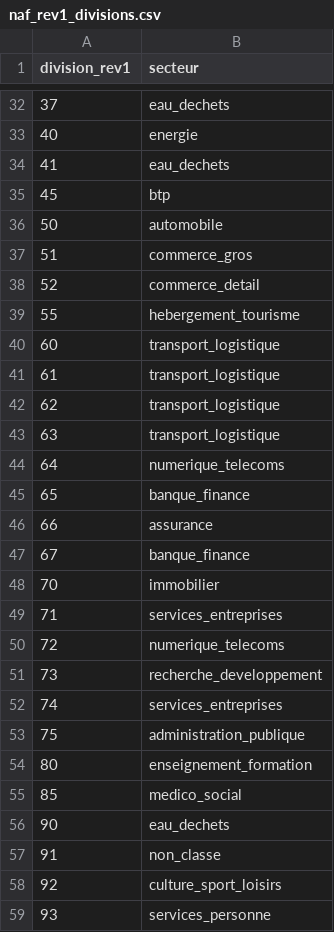
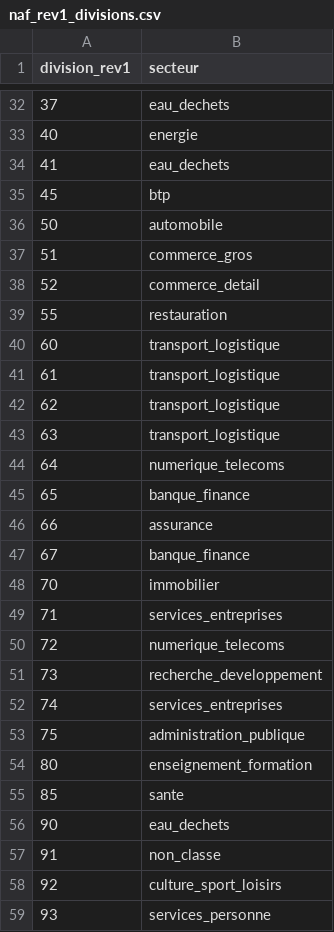
Before and after one commit to will383842/axion-crm-pro, a CSV file: backend/resources/referentiels/naf_rev1_divisions.csv, drawn as a sheet; only a part is shown, gaps mark what is left out.

```diff
--- a/backend/resources/referentiels/naf_rev1_divisions.csv
+++ b/backend/resources/referentiels/naf_rev1_divisions.csv
@@ -38,3 +38,3 @@ division_rev1,secteur
 52,commerce_detail
-55,hebergement_tourisme
+55,restauration
 60,transport_logistique
@@ -54,3 +54,3 @@ division_rev1,secteur
 80,enseignement_formation
-85,medico_social
+85,sante
 90,eau_dechets
```
Also changed, not shown: backend/resources/referentiels/naf_rev1_groupes.csv, backend/resources/referentiels/naf_rev1_vers_rev2.csv, 5 other files.
